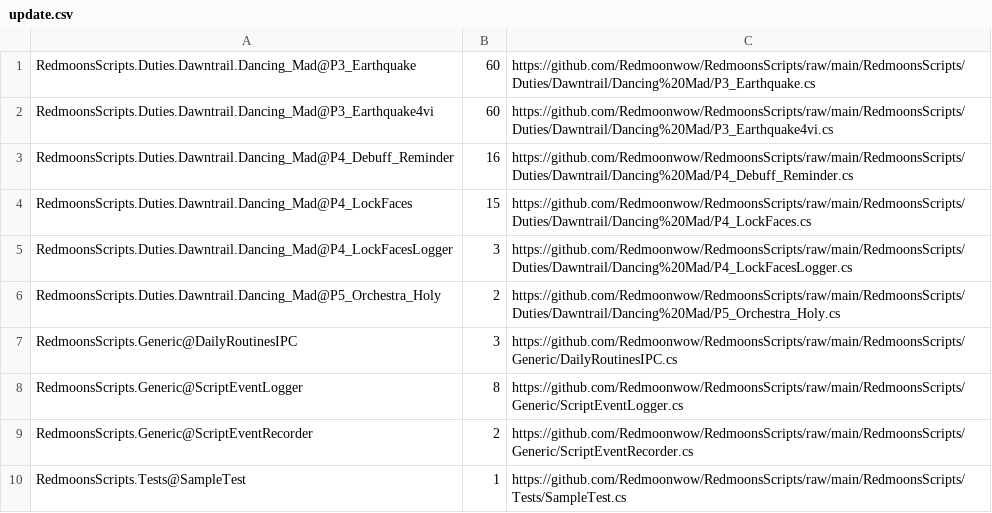
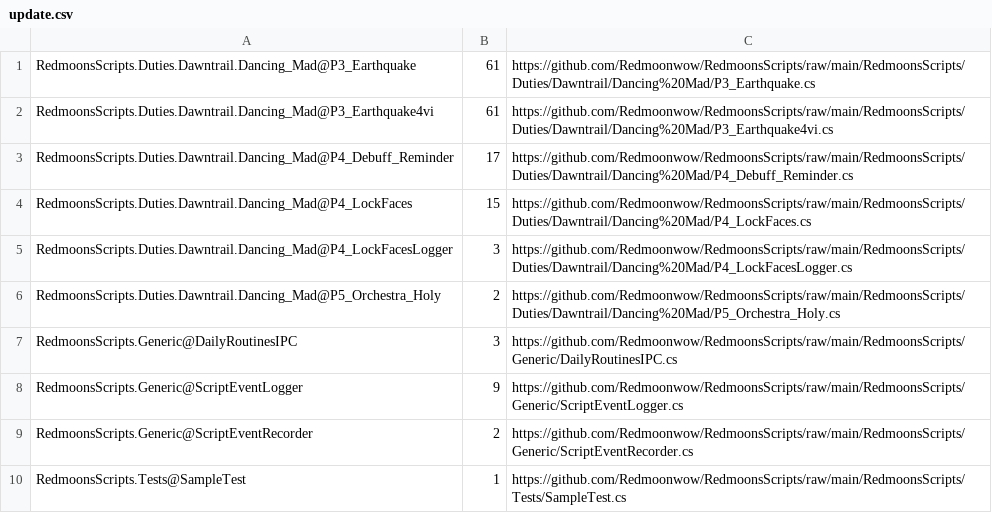
Before and after one commit to Redmoonwow/RedmoonsScripts, a CSV file: RedmoonsScripts/update.csv, drawn as a sheet.

```diff
--- a/RedmoonsScripts/update.csv
+++ b/RedmoonsScripts/update.csv
@@ -1,4 +1,4 @@
-RedmoonsScripts.Duties.Dawntrail.Dancing_Mad@P3_Earthquake,60,https://github.com/Redmoonwow/RedmoonsScripts/raw/main/RedmoonsScripts/Duties/Dawntrail/Dancing%20Mad/P3_Earthquake.cs
-RedmoonsScripts.Duties.Dawntrail.Dancing_Mad@P3_Earthquake4vi,60,https://github.com/Redmoonwow/RedmoonsScripts/raw/main/RedmoonsScripts/Duties/Dawntrail/Dancing%20Mad/P3_Earthquake4vi.cs
-RedmoonsScripts.Duties.Dawntrail.Dancing_Mad@P4_Debuff_Reminder,16,https://github.com/Redmoonwow/RedmoonsScripts/raw/main/RedmoonsScripts/Duties/Dawntrail/Dancing%20Mad/P4_Debuff_Reminder.cs
+RedmoonsScripts.Duties.Dawntrail.Dancing_Mad@P3_Earthquake,61,https://github.com/Redmoonwow/RedmoonsScripts/raw/main/RedmoonsScripts/Duties/Dawntrail/Dancing%20Mad/P3_Earthquake.cs
+RedmoonsScripts.Duties.Dawntrail.Dancing_Mad@P3_Earthquake4vi,61,https://github.com/Redmoonwow/RedmoonsScripts/raw/main/RedmoonsScripts/Duties/Dawntrail/Dancing%20Mad/P3_Earthquake4vi.cs
+RedmoonsScripts.Duties.Dawntrail.Dancing_Mad@P4_Debuff_Reminder,17,https://github.com/Redmoonwow/RedmoonsScripts/raw/main/RedmoonsScripts/Duties/Dawntrail/Dancing%20Mad/P4_Debuff_Reminder.cs
 RedmoonsScripts.Duties.Dawntrail.Dancing_Mad@P4_LockFaces,15,https://github.com/Redmoonwow/RedmoonsScripts/raw/main/RedmoonsScripts/Duties/Dawntrail/Dancing%20Mad/P4_LockFaces.cs
@@ -7,3 +7,3 @@ RedmoonsScripts.Duties.Dawntrail.Dancing_Mad@P5_Orchestra_Holy,2,https://github.
 RedmoonsScripts.Generic@DailyRoutinesIPC,3,https://github.com/Redmoonwow/RedmoonsScripts/raw/main/RedmoonsScripts/Generic/DailyRoutinesIPC.cs
-RedmoonsScripts.Generic@ScriptEventLogger,8,https://github.com/Redmoonwow/RedmoonsScripts/raw/main/RedmoonsScripts/Generic/ScriptEventLogger.cs
+RedmoonsScripts.Generic@ScriptEventLogger,9,https://github.com/Redmoonwow/RedmoonsScripts/raw/main/RedmoonsScripts/Generic/ScriptEventLogger.cs
 RedmoonsScripts.Generic@ScriptEventRecorder,2,https://github.com/Redmoonwow/RedmoonsScripts/raw/main/RedmoonsScripts/Generic/ScriptEventRecorder.cs
```
